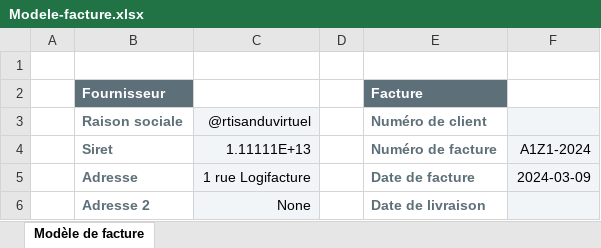
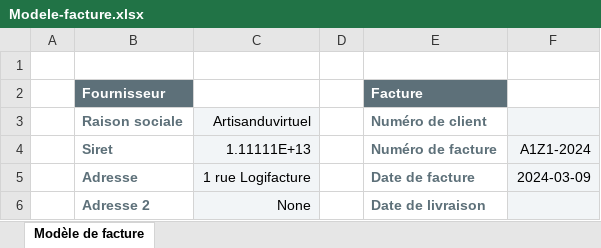
Before and after one commit to AvaKissara/Logifactures, an Excel workbook: logifacturapp/static/modele_doc_facture/Modele-facture.xlsx, sheet Modèle de facture, drawn as a sheet; only a part is shown; values as stored, in another font and other column widths than the file's, no borders; charts and pictures not drawn; the diff names each change by its address in the sheet, - before the commit and + after, or states it on an @@ line.

Commit message:
maj modele fichier xlsx

```diff
--- a/logifacturapp/static/modele_doc_facture/Modele-facture.xlsx (sheet Modèle de facture)
+++ b/logifacturapp/static/modele_doc_facture/Modele-facture.xlsx (sheet Modèle de facture)
-C3 (vfournisseur): @rtisanduvirtuel
+C3 (vfournisseur): Artisanduvirtuel
```
Also changed, not shown: 1 other file.
